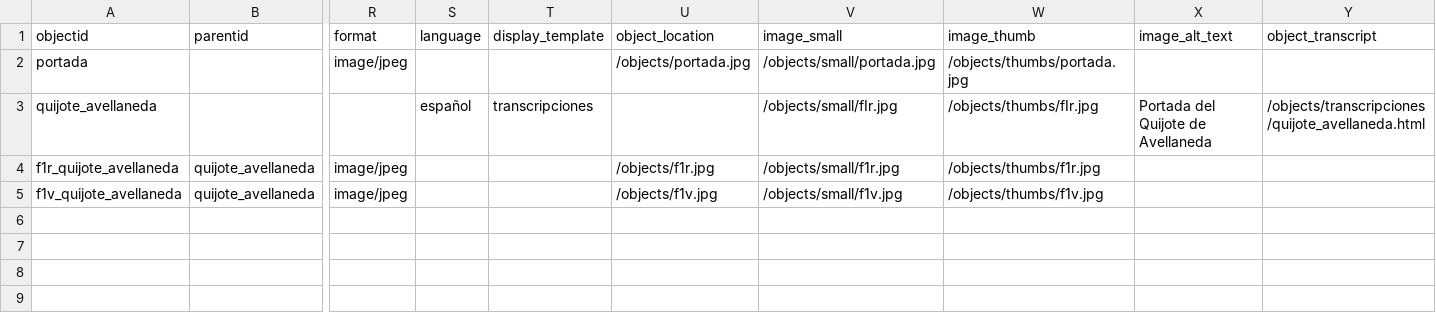
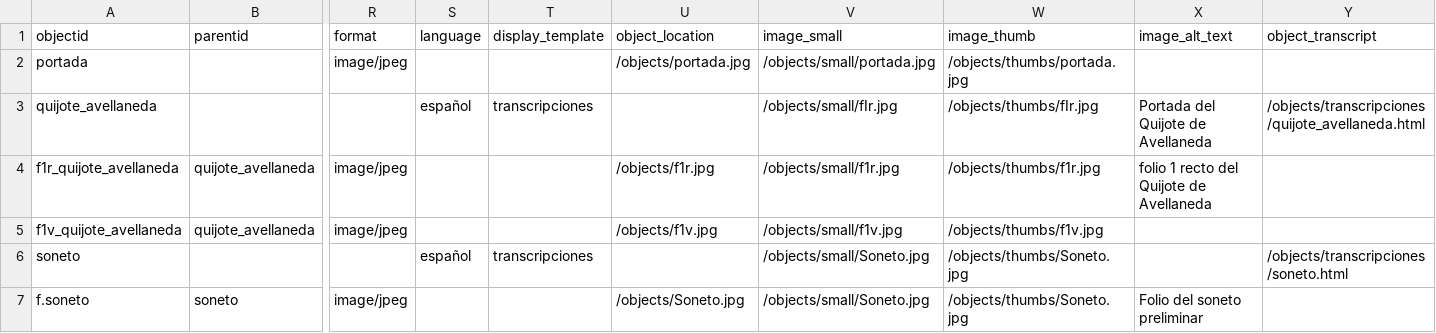
Before and after one commit to gabrielcalarco/ejemplo-colecciones, a CSV file: _data/metadatos-coleccion.csv, drawn as a sheet; only a part is shown, gaps mark what is left out; rows hold the shown columns only; the diff names each change by its address in the sheet, - before the commit and + after, or states it on an @@ line.

Commit message:
actualizo metadatos y agrego soneto

```diff
--- a/_data/metadatos-coleccion.csv
+++ b/_data/metadatos-coleccion.csv
-X4 (image_alt_text): (empty)
+X4 (image_alt_text): folio 1 recto del Quijote de Avellaneda
+row 6: soneto |  |  | español | transcripciones |  | /objects/small/Soneto.jpg | /objects/thumbs/Soneto.jpg |  | /objects/transcripciones/soneto.html
+row 7: f.soneto | soneto | image/jpeg |  |  | /objects/Soneto.jpg | /objects/small/Soneto.jpg | /objects/thumbs/Soneto.jpg | Folio del soneto preliminar
```
